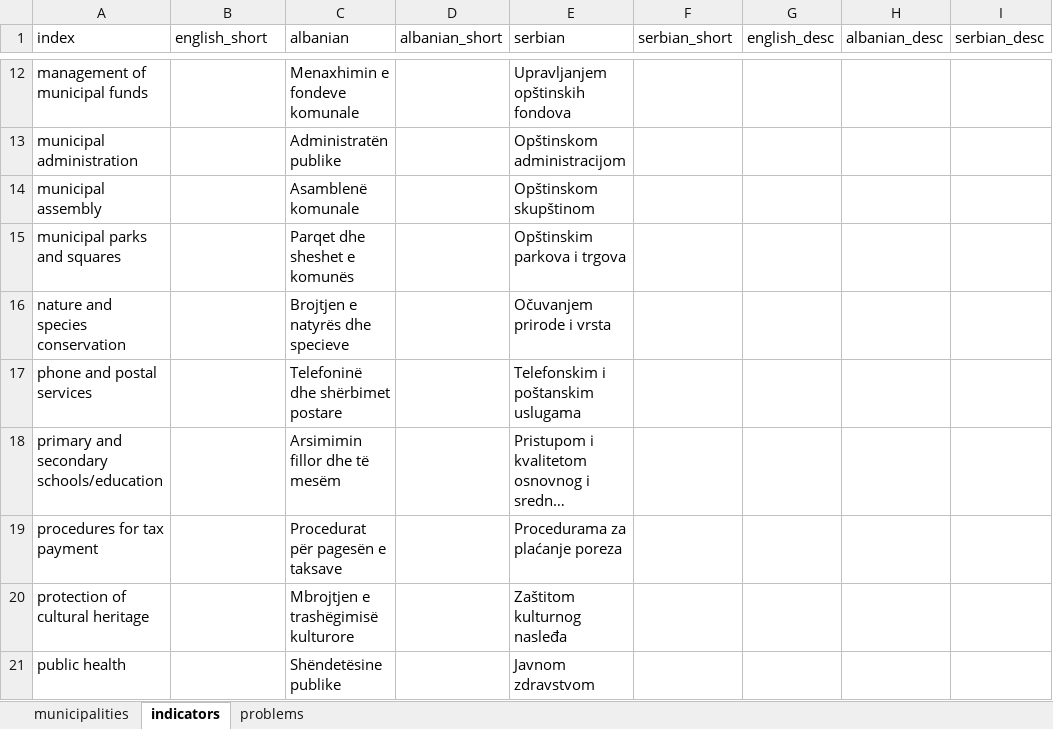
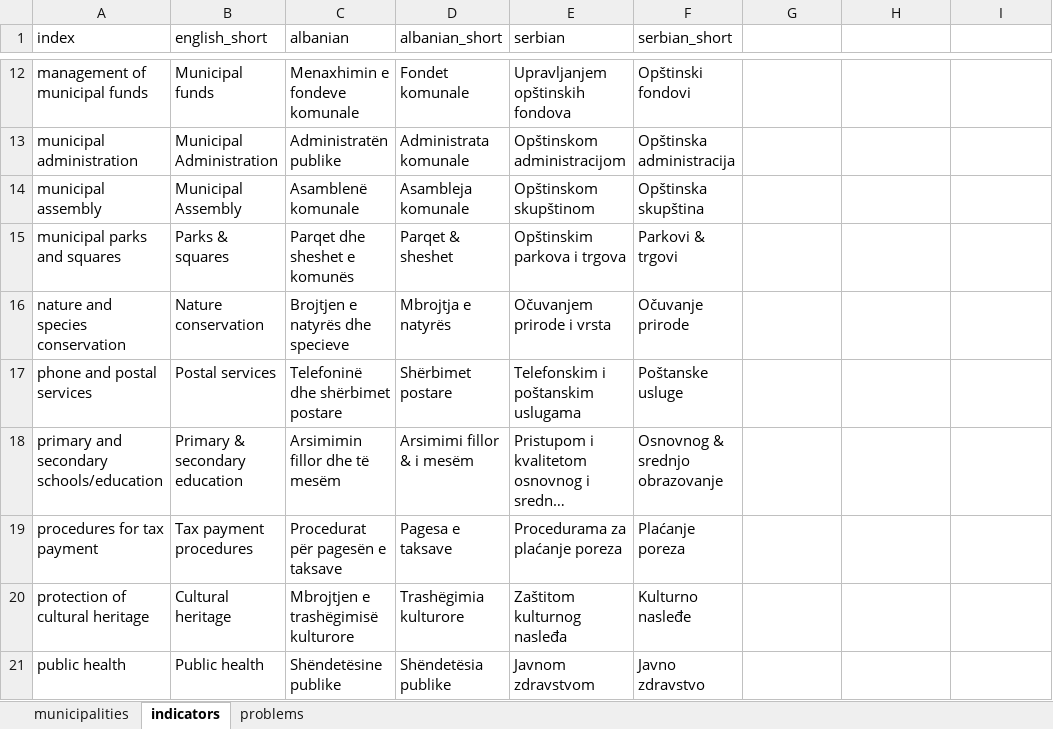
Before and after one commit to opendatakosovo/UNKT-MDG-visualizer, an Excel workbook: data/standard_lists/whitelist.xlsx, sheet indicators, drawn as a sheet; only a part is shown, gaps mark what is left out; long unchanged cells end in …; values as stored, in another font and other column widths than the file's, no borders; the diff covers the shown part only; the diff names each change by its address in the sheet, - before the commit and + after, or states it on an @@ line.

```diff
--- a/data/standard_lists/whitelist.xlsx (sheet indicators)
+++ b/data/standard_lists/whitelist.xlsx (sheet indicators)
-G1: english_desc
+G1: (empty)
-H1: albanian_desc
+H1: (empty)
-I1: serbian_desc
+I1: (empty)
-B12 (english_short): (empty)
+B12 (english_short): Municipal funds
-D12 (albanian_short): (empty)
+D12 (albanian_short): Fondet komunale
-F12 (serbian_short): (empty)
+F12 (serbian_short): Opštinski fondovi
-B13 (english_short): (empty)
+B13 (english_short): Municipal Administration
-D13 (albanian_short): (empty)
+D13 (albanian_short): Administrata komunale
-F13 (serbian_short): (empty)
+F13 (serbian_short): Opštinska administracija
-B14 (english_short): (empty)
+B14 (english_short): Municipal Assembly
-D14 (albanian_short): (empty)
+D14 (albanian_short): Asambleja komunale
-F14 (serbian_short): (empty)
+F14 (serbian_short): Opštinska skupština
-B15 (english_short): (empty)
+B15 (english_short): Parks & squares
-D15 (albanian_short): (empty)
+D15 (albanian_short): Parqet & sheshet
-F15 (serbian_short): (empty)
+F15 (serbian_short): Parkovi & trgovi
-B16 (english_short): (empty)
+B16 (english_short): Nature conservation
-D16 (albanian_short): (empty)
+D16 (albanian_short): Mbrojtja e natyrës
-F16 (serbian_short): (empty)
+F16 (serbian_short): Očuvanje prirode
-B17 (english_short): (empty)
+B17 (english_short): Postal services
-D17 (albanian_short): (empty)
+D17 (albanian_short): Shërbimet postare
-F17 (serbian_short): (empty)
+F17 (serbian_short): Poštanske usluge
-B18 (english_short): (empty)
+B18 (english_short): Primary & secondary education
-D18 (albanian_short): (empty)
+D18 (albanian_short): Arsimimi fillor & i mesëm
-F18 (serbian_short): (empty)
+F18 (serbian_short): Osnovnog & srednjo obrazovanje
-B19 (english_short): (empty)
+B19 (english_short): Tax payment procedures
-D19 (albanian_short): (empty)
+D19 (albanian_short): Pagesa e taksave
-F19 (serbian_short): (empty)
+F19 (serbian_short): Plaćanje poreza
-B20 (english_short): (empty)
+B20 (english_short): Cultural heritage
-D20 (albanian_short): (empty)
+D20 (albanian_short): Trashëgimia kulturore
-F20 (serbian_short): (empty)
+F20 (serbian_short): Kulturno nasleđe
-B21 (english_short): (empty)
+B21 (english_short): Public health
-D21 (albanian_short): (empty)
+D21 (albanian_short): Shëndetësia publike
-F21 (serbian_short): (empty)
+F21 (serbian_short): Javno zdravstvo
```
Also changed, not shown: 78 edited cells elsewhere in this sheet, 10 other files.
